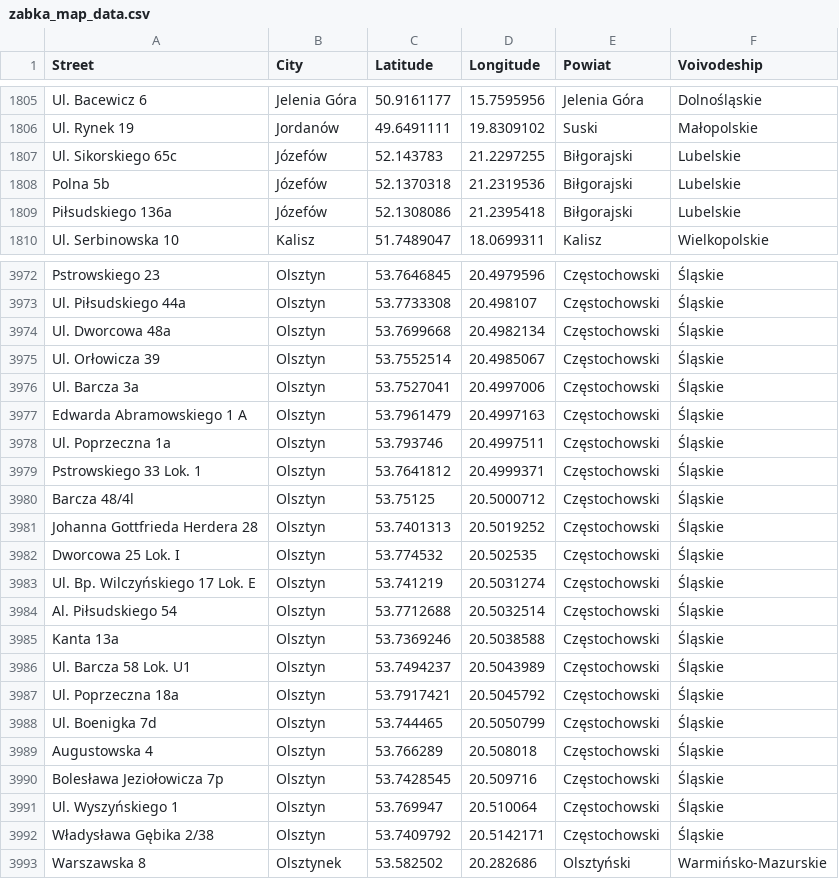
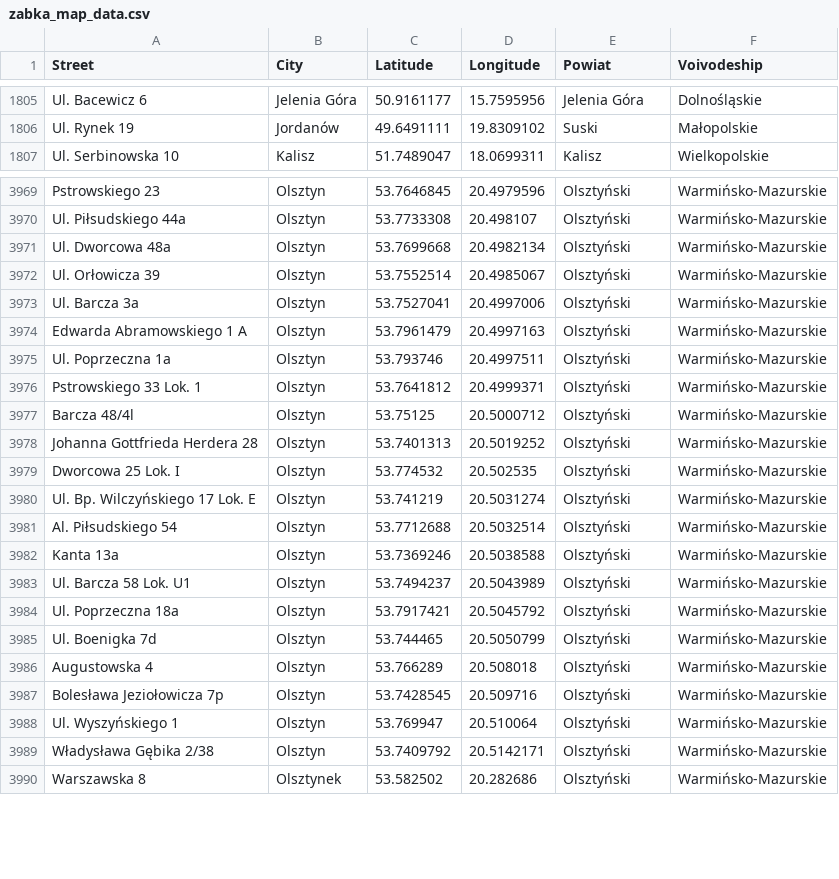
Before and after one commit to asKonar/store-locations-map, a CSV file: zabka_map_data.csv, drawn as a sheet; only a part is shown, gaps mark what is left out; removed rows and columns are numbered as before the commit, all else as after; the diff covers the shown part only; the diff names each change by its address in the sheet, - before the commit and + after, or states it on an @@ line.

```diff
--- a/zabka_map_data.csv
+++ b/zabka_map_data.csv
-row 1807: Ul. Sikorskiego 65c | Józefów | 52.143783 | 21.2297255 | Biłgorajski | Lubelskie
-row 1808: Polna 5b | Józefów | 52.1370318 | 21.2319536 | Biłgorajski | Lubelskie
-row 1809: Piłsudskiego 136a | Józefów | 52.1308086 | 21.2395418 | Biłgorajski | Lubelskie
-E3969:E3989 (Powiat): Częstochowski
+E3969:E3989 (Powiat): Olsztyński
-F3969:F3989 (Voivodeship): Śląskie
+F3969:F3989 (Voivodeship): Warmińsko-Mazurskie
```
Also changed, not shown: 112 edited cells elsewhere in this file.
